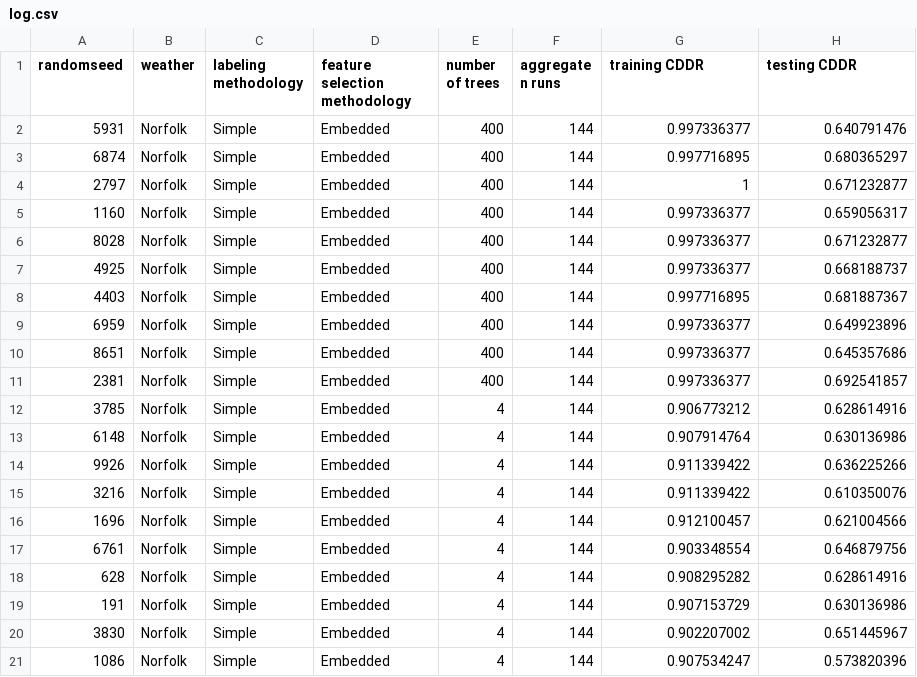
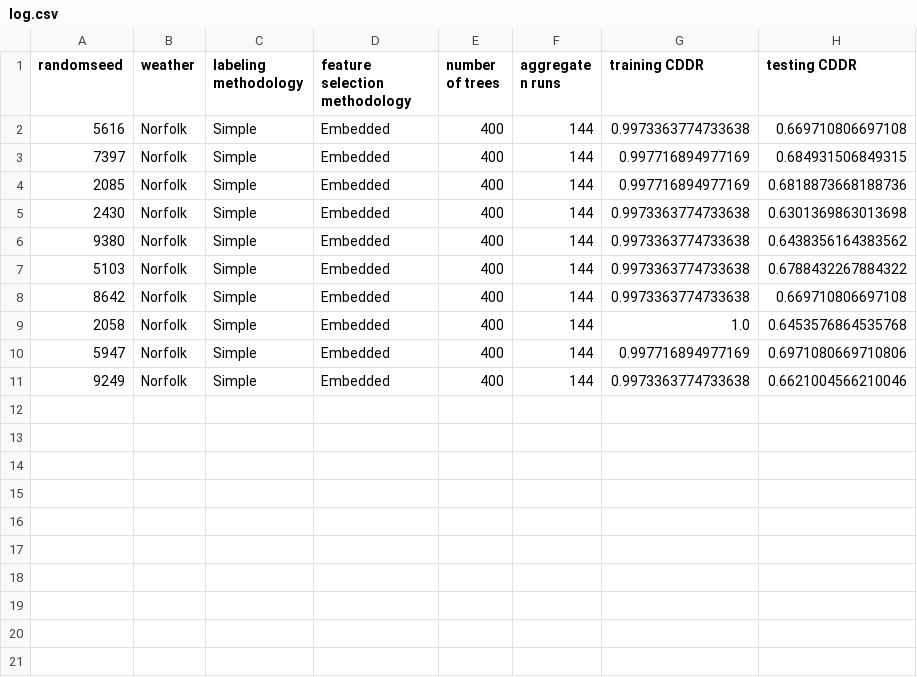
Before and after one commit to JanghyunJK/FDD_RF_Repo, a CSV file: run/results/log.csv, drawn as a sheet.

```diff
--- a/run/results/log.csv
+++ b/run/results/log.csv
@@ -1,21 +1,11 @@
 randomseed,weather,labeling methodology,feature selection methodology,number of trees,aggregate n runs,training CDDR,testing CDDR
-5931,Norfolk,Simple,Embedded,400,144,0.997336377,0.640791476
-6874,Norfolk,Simple,Embedded,400,144,0.997716895,0.680365297
-2797,Norfolk,Simple,Embedded,400,144,1,0.671232877
-1160,Norfolk,Simple,Embedded,400,144,0.997336377,0.659056317
-8028,Norfolk,Simple,Embedded,400,144,0.997336377,0.671232877
-4925,Norfolk,Simple,Embedded,400,144,0.997336377,0.668188737
-4403,Norfolk,Simple,Embedded,400,144,0.997716895,0.681887367
-6959,Norfolk,Simple,Embedded,400,144,0.997336377,0.649923896
-8651,Norfolk,Simple,Embedded,400,144,0.997336377,0.645357686
-2381,Norfolk,Simple,Embedded,400,144,0.997336377,0.692541857
-3785,Norfolk,Simple,Embedded,4,144,0.906773212,0.628614916
-6148,Norfolk,Simple,Embedded,4,144,0.907914764,0.630136986
-9926,Norfolk,Simple,Embedded,4,144,0.911339422,0.636225266
-3216,Norfolk,Simple,Embedded,4,144,0.911339422,0.610350076
-1696,Norfolk,Simple,Embedded,4,144,0.912100457,0.621004566
-6761,Norfolk,Simple,Embedded,4,144,0.903348554,0.646879756
-628,Norfolk,Simple,Embedded,4,144,0.908295282,0.628614916
-191,Norfolk,Simple,Embedded,4,144,0.907153729,0.630136986
-3830,Norfolk,Simple,Embedded,4,144,0.902207002,0.651445967
-1086,Norfolk,Simple,Embedded,4,144,0.907534247,0.573820396
+5616,Norfolk,Simple,Embedded,400,144,0.9973363774733638,0.669710806697108
+7397,Norfolk,Simple,Embedded,400,144,0.997716894977169,0.684931506849315
+2085,Norfolk,Simple,Embedded,400,144,0.997716894977169,0.6818873668188736
+2430,Norfolk,Simple,Embedded,400,144,0.9973363774733638,0.6301369863013698
+9380,Norfolk,Simple,Embedded,400,144,0.9973363774733638,0.6438356164383562
+5103,Norfolk,Simple,Embedded,400,144,0.9973363774733638,0.6788432267884322
+8642,Norfolk,Simple,Embedded,400,144,0.9973363774733638,0.669710806697108
+2058,Norfolk,Simple,Embedded,400,144,1.0,0.6453576864535768
+5947,Norfolk,Simple,Embedded,400,144,0.997716894977169,0.6971080669710806
+9249,Norfolk,Simple,Embedded,400,144,0.9973363774733638,0.6621004566210046
```
Also changed, not shown: 1 other file.
